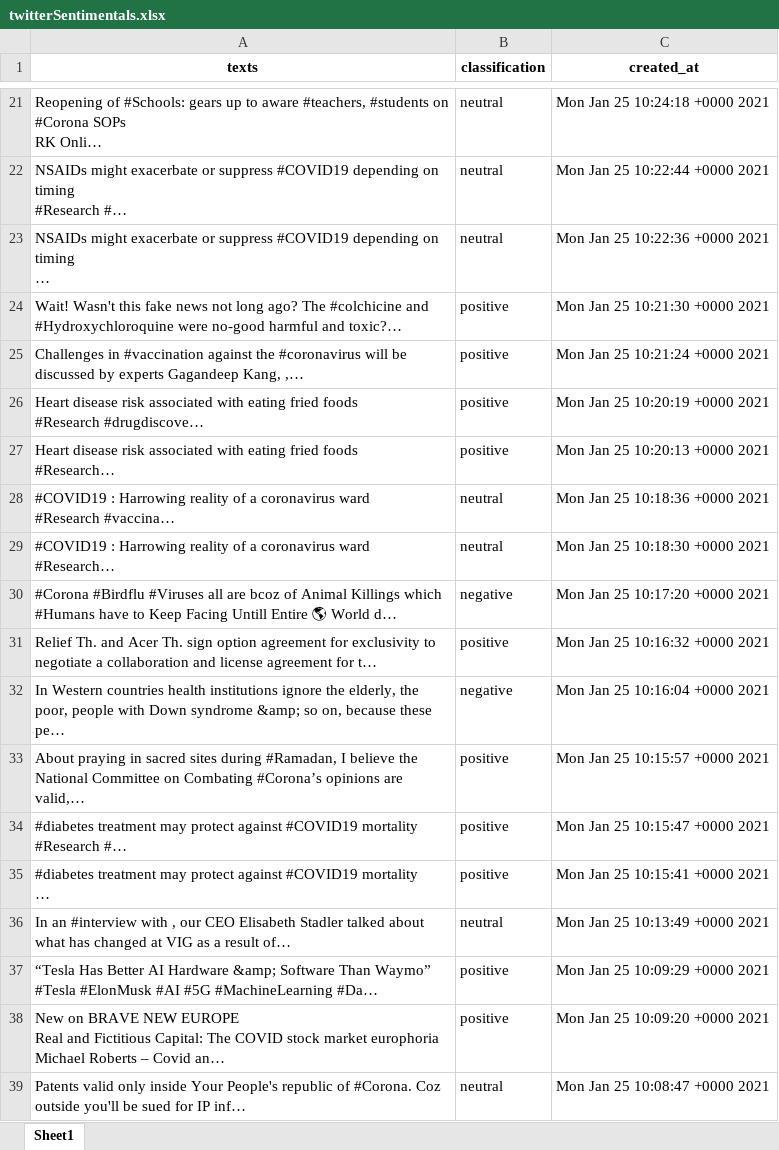
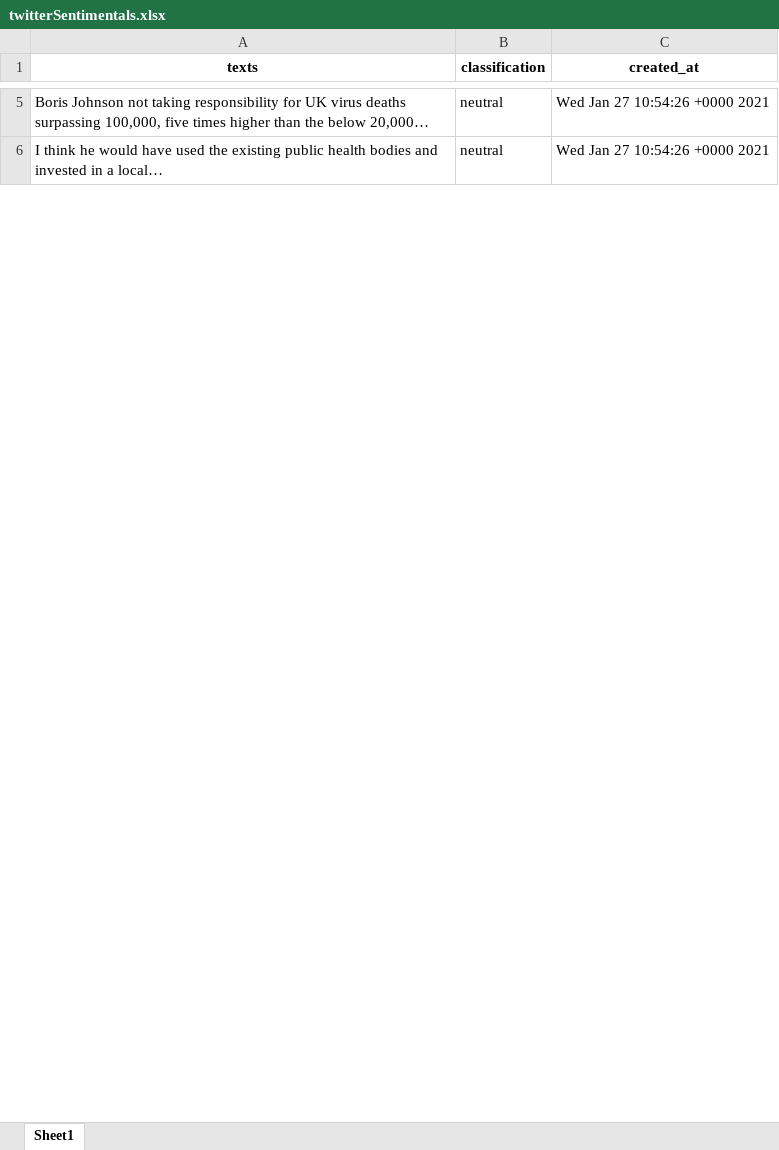
Before and after one commit to brunofds/twitter-sentiment-analysis, an Excel workbook: twitterSentimentals.xlsx, sheet Sheet1, drawn as a sheet; only a part is shown, gaps mark what is left out; values as stored, in another font and other column widths than the file's, no borders; removed rows and columns are numbered as before the commit, all else as after; ↵ is a line break in a cell; the diff covers the shown part only; the diff names each change by its address in the sheet, - before the commit and + after, or states it on an @@ line.

```diff
--- a/twitterSentimentals.xlsx (sheet Sheet1)
+++ b/twitterSentimentals.xlsx (sheet Sheet1)
-A5 (texts): Reopening of #Schools: gears up to aware #teachers, #students on #Corona SOPs ↵ RK Onli…
+A5 (texts): Boris Johnson not taking responsibility for UK virus deaths surpassing 100,000, five times higher than the below 20,000…
-C5 (created_at): Mon Jan 25 10:24:18 +0000 2021
+C5 (created_at): Wed Jan 27 10:54:26 +0000 2021
-row 22: NSAIDs might exacerbate or suppress #COVID19 depending on timing ↵ #Research #… | neutral | Mon Jan 25 10:22:44 +0000 2021
-row 23: NSAIDs might exacerbate or suppress #COVID19 depending on timing ↵ … | neutral | Mon Jan 25 10:22:36 +0000 2021
-row 24: Wait! Wasn't this fake news not long ago? The #colchicine and #Hydroxychloroquine were no-good harmful and toxic?… | positive | Mon Jan 25 10:21:30 +0000 2021
-row 25: Challenges in #vaccination against the #coronavirus will be discussed by experts Gagandeep Kang, ,… | positive | Mon Jan 25 10:21:24 +0000 2021
-row 26: Heart disease risk associated with eating fried foods ↵ #Research #drugdiscove… | positive | Mon Jan 25 10:20:19 +0000 2021
-row 27: Heart disease risk associated with eating fried foods ↵ #Research… | positive | Mon Jan 25 10:20:13 +0000 2021
-row 28: #COVID19 : Harrowing reality of a coronavirus ward ↵ #Research #vaccina… | neutral | Mon Jan 25 10:18:36 +0000 2021
-row 29: #COVID19 : Harrowing reality of a coronavirus ward ↵ #Research… | neutral | Mon Jan 25 10:18:30 +0000 2021
-row 30: #Corona #Birdflu #Viruses all are bcoz of Animal Killings which #Humans have to Keep Facing Untill Entire 🌎 World d… | negative | Mon Jan 25 10:17:20 +0000 2021
-row 31: Relief Th. and Acer Th. sign option agreement for exclusivity to negotiate a collaboration and license agreement for t… | positive | Mon Jan 25 10:16:32 +0000 2021
-row 32: In Western countries health institutions ignore the elderly, the poor, people with Down syndrome &amp; so on, because these pe… | negative | Mon Jan 25 10:16:04 +0000 2021
-row 33: About praying in sacred sites during #Ramadan, I believe the National Committee on Combating #Corona’s opinions are valid,… | positive | Mon Jan 25 10:15:57 +0000 2021
-row 34: #diabetes treatment may protect against #COVID19 mortality ↵ #Research #… | positive | Mon Jan 25 10:15:47 +0000 2021
-row 35: #diabetes treatment may protect against #COVID19 mortality ↵ … | positive | Mon Jan 25 10:15:41 +0000 2021
-A6 (texts): In an #interview with , our CEO Elisabeth Stadler talked about what has changed at VIG as a result of…
+A6 (texts): I think he would have used the existing public health bodies and invested in a local…
-C6 (created_at): Mon Jan 25 10:13:49 +0000 2021
+C6 (created_at): Wed Jan 27 10:54:26 +0000 2021
-row 37: “Tesla Has Better AI Hardware &amp; Software Than Waymo” ↵ #Tesla #ElonMusk #AI #5G #MachineLearning #Da… | positive | Mon Jan 25 10:09:29 +0000 2021
-row 38: New on BRAVE NEW EUROPE ↵ Real and Fictitious Capital: The COVID stock market europhoria ↵ Michael Roberts – Covid an… | positive | Mon Jan 25 10:09:20 +0000 2021
-row 39: Patents valid only inside Your People's republic of #Corona. Coz outside you'll be sued for IP inf… | neutral | Mon Jan 25 10:08:47 +0000 2021
```
Also changed, not shown: 71 removed rows and 20 edited cells elsewhere in this sheet, 7 other files.
